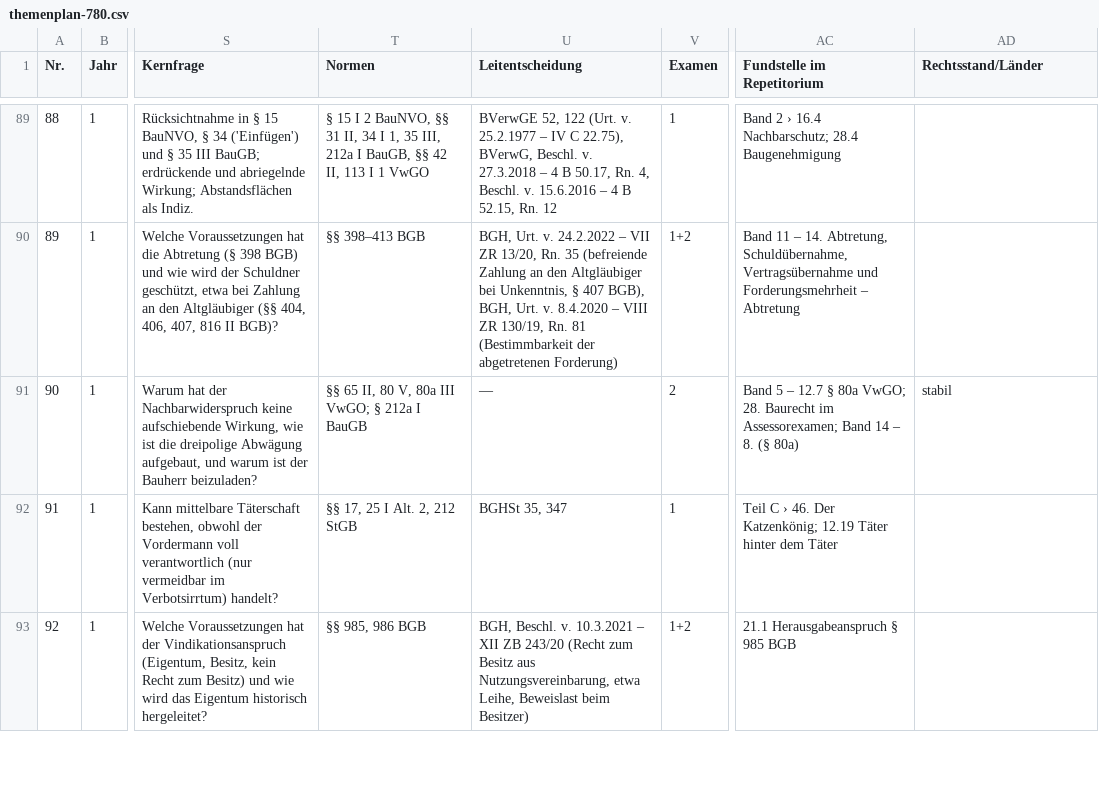
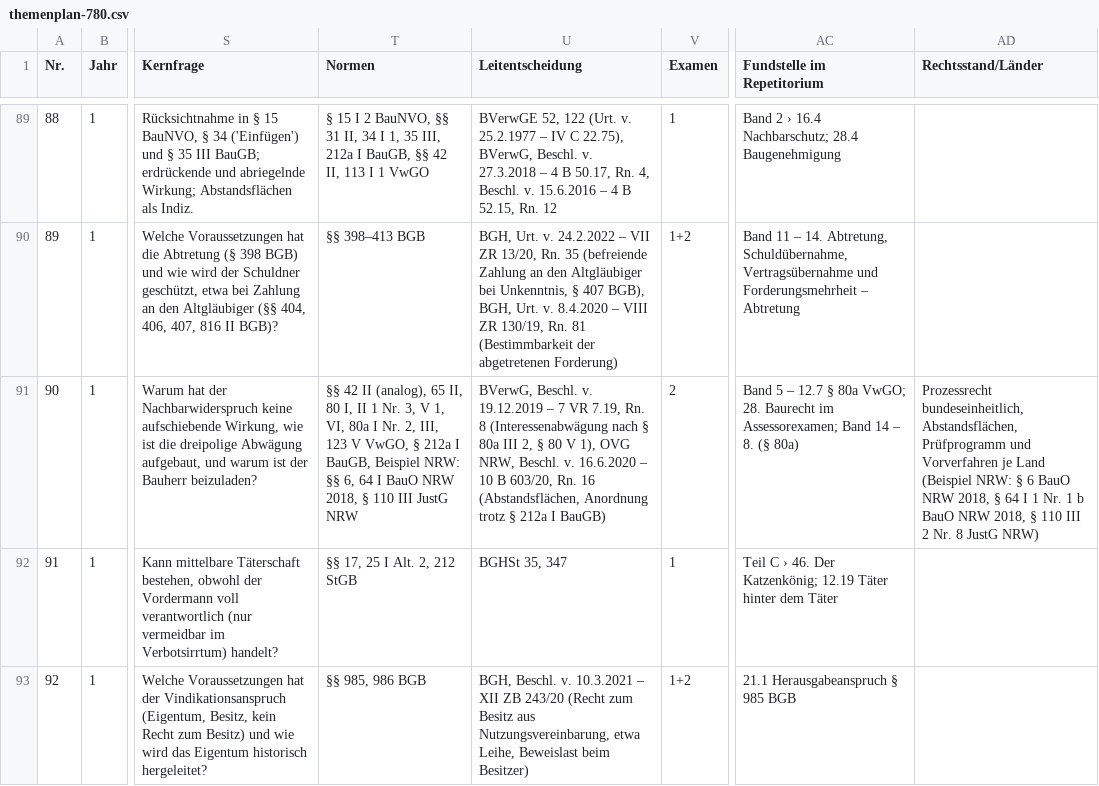
Before and after one commit to Ccan-devoloper/herrjurist, a CSV file: youtube/themenplanung/themenplan-780.csv, drawn as a sheet; only a part is shown, gaps mark what is left out; the diff names each change by its address in the sheet, - before the commit and + after, or states it on an @@ line.

```diff
--- a/youtube/themenplanung/themenplan-780.csv
+++ b/youtube/themenplanung/themenplan-780.csv
-T91 (Normen): §§ 65 II, 80 V, 80a III VwGO; § 212a I BauGB
+T91 (Normen): §§ 42 II (analog), 65 II, 80 I, II 1 Nr. 3, V 1, VI, 80a I Nr. 2, III, 123 V VwGO, § 212a I BauGB, Beispiel NRW: §§ 6, 64 I BauO NRW 2018, § 110 III JustG NRW
-U91 (Leitentscheidung): —
+U91 (Leitentscheidung): BVerwG, Beschl. v. 19.12.2019 – 7 VR 7.19, Rn. 8 (Interessenabwägung nach § 80a III 2, § 80 V 1), OVG NRW, Beschl. v. 16.6.2020 – 10 B 603/20, Rn. 16 (Abstandsflächen, Anordnung trotz § 212a I BauGB)
-AD91 (Rechtsstand/Länder): stabil
+AD91 (Rechtsstand/Länder): Prozessrecht bundeseinheitlich, Abstandsflächen, Prüfprogramm und Vorverfahren je Land (Beispiel NRW: § 6 BauO NRW 2018, § 64 I 1 Nr. 1 b BauO NRW 2018, § 110 III 2 Nr. 8 JustG NRW)
```
Also changed, not shown: 1 other file.
